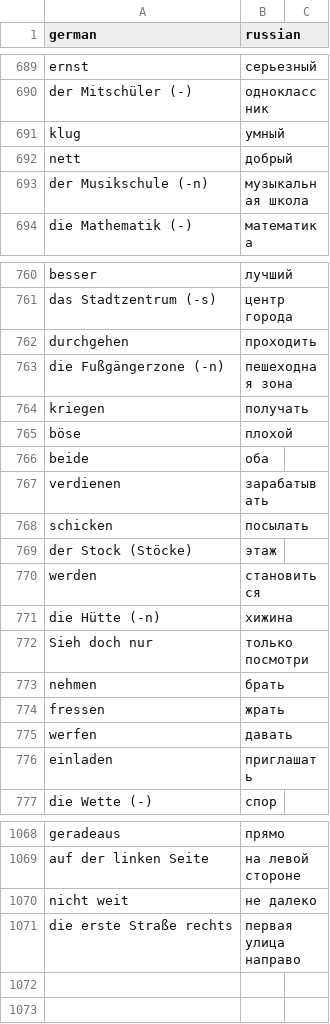
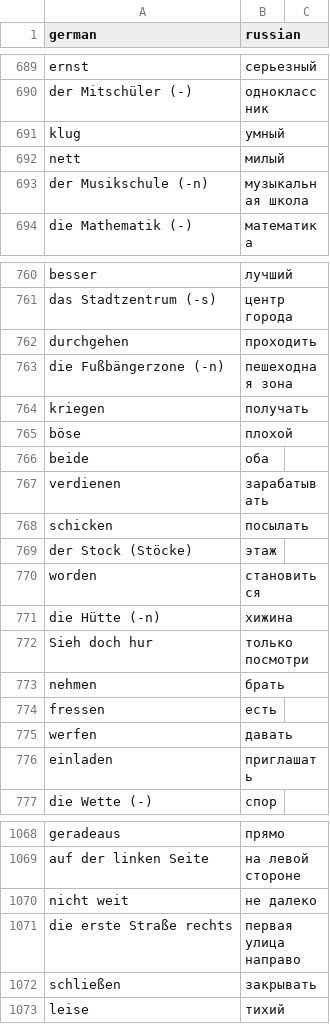
Before and after one commit to metronom72/words-reminder, a CSV file: src/data/words.csv, drawn as a sheet; only a part is shown, gaps mark what is left out.

Commit message:
added words

```diff
--- a/src/data/words.csv
+++ b/src/data/words.csv
@@ -691,3 +691,3 @@ der Mitschüler (-),одноклассник,
 klug,умный,
-nett,добрый,
+nett,милый,
 der Musikschule (-n),музыкальная школа,
@@ -762,3 +762,3 @@ das Stadtzentrum (-s),центр города,
 durchgehen,проходить,
-die Fußgängerzone (-n),пешеходная зона,
+die Fußbängerzone (-n),пешеходная зона,
 kriegen,получать,
@@ -769,7 +769,7 @@ schicken,посылать,
 der Stock (Stöcke),этаж,
-werden,становиться,
+worden,становиться,
 die Hütte (-n),хижина,
-Sieh doch nur,только посмотри,
+Sieh doch hur,только посмотри,
 nehmen,брать,
-fressen,жрать,
+fressen,есть,
 werfen,давать,
@@ -1071 +1071,3 @@ nicht weit,не далеко,
 die erste Straße rechts,первая улица направо,
+schließen ,закрывать,
+leise,тихий,
```
